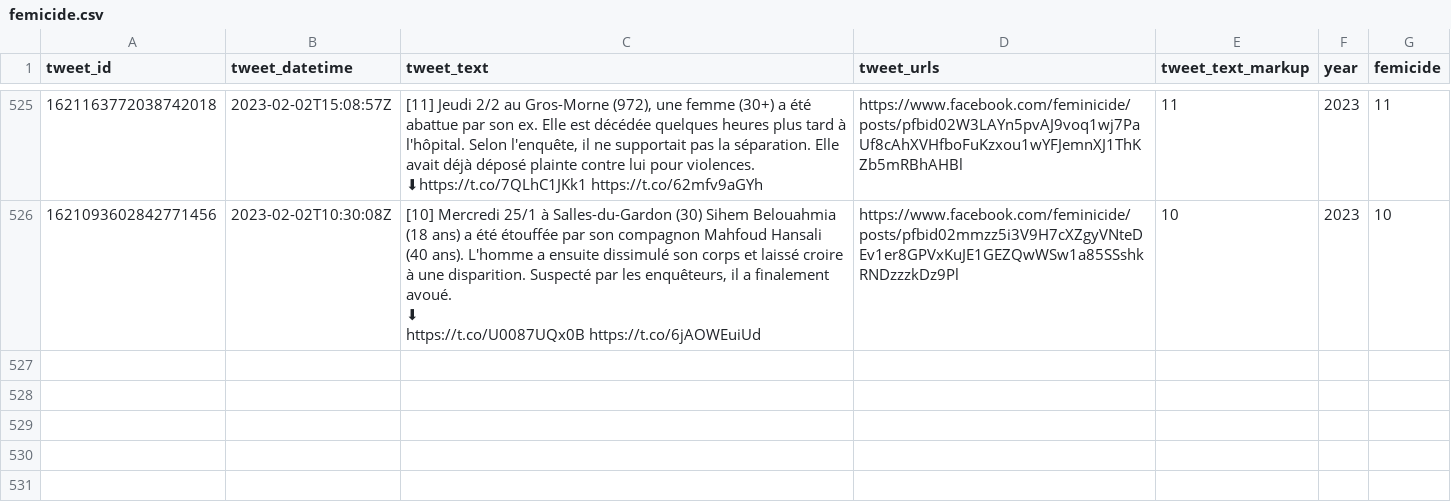
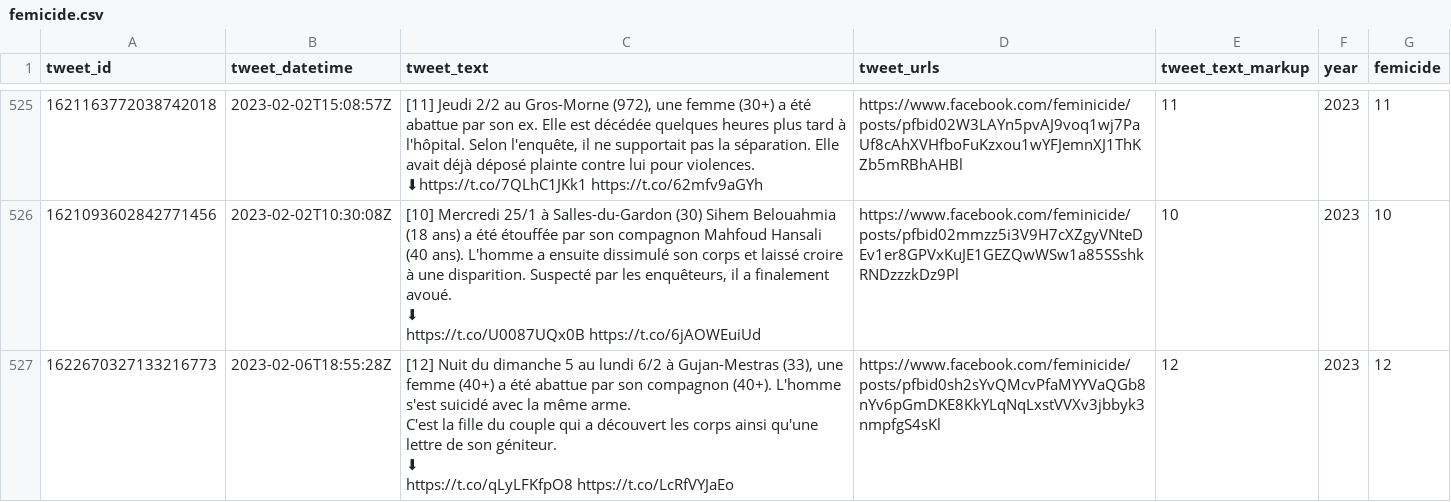
Before and after one commit to cedricbatailler/femicides_fr, a CSV file: data/femicide.csv, drawn as a sheet; only a part is shown, gaps mark what is left out; ↵ is a line break in a cell; the diff names each change by its address in the sheet, - before the commit and + after, or states it on an @@ line.

```diff
--- a/data/femicide.csv
+++ b/data/femicide.csv
+row 527: 1622670327133216773 | 2023-02-06T18:55:28Z | [12] Nuit du dimanche 5 au lundi 6/2 à Gujan-Mestras (33), une femme (40+) a été abattue par son compagnon (40+). L'homme s'est suicidé avec la même arme. ↵ C'est la fille du couple qui a découvert les corps ainsi qu'une lettre de son géniteur. ↵ ⬇ ↵ https://t.co/qLyLFKfpO8 https://t.co/LcRfVYJaEo | https://www.facebook.com/feminicide/posts/pfbid0sh2sYvQMcvPfaMYYVaQGb8nYv6pGmDKE8KkYLqNqLxstVVXv3jbbyk3nmpfgS4sKl | 12 | 2023 | 12
```
Also changed, not shown: 1 other file.
